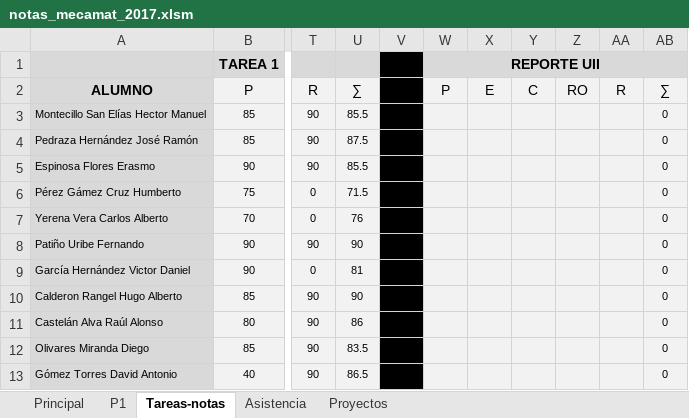
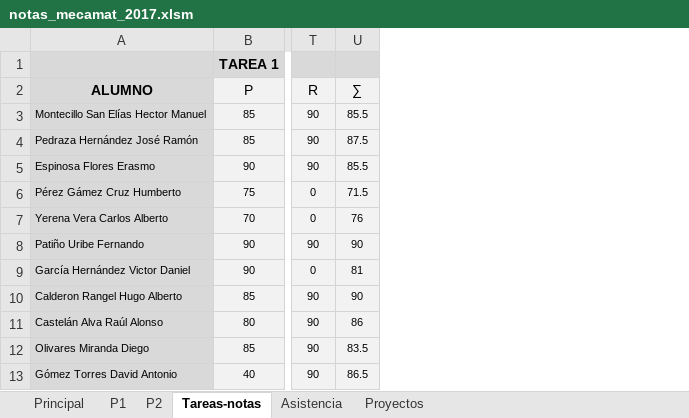
Before and after one commit to JorgeDeLosSantos/jorgedelossantos.github.io, an Excel workbook: files/xls/notas_mecamat_2017.xlsm, sheet Tareas-notas, drawn as a sheet; only a part is shown, gaps mark what is left out; values as stored, in another font and other column widths than the file's, no borders; the diff names each change by its address in the sheet, - before the commit and + after, or states it on an @@ line.

```diff
--- a/files/xls/notas_mecamat_2017.xlsm (sheet Tareas-notas)
+++ b/files/xls/notas_mecamat_2017.xlsm (sheet Tareas-notas)
+sheet tab: P2
-column V, empty
-column W, rows 1-2: REPORTE UII | P
-column X, row 2: E
-column Y, row 2: C
-column Z, row 2: RO
-column AA, row 2: R
-column AB, rows 2-13: ∑ | 0 | 0 | 0 | 0 | 0 | 0 | 0 | 0 | 0 | 0 | 0
```
Also changed, not shown: sheet Principal, sheet P1, charts or pictures, 2 other files.
